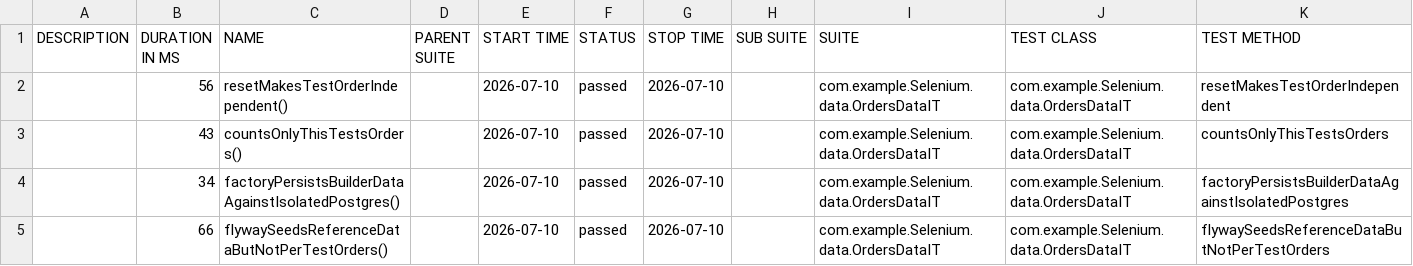
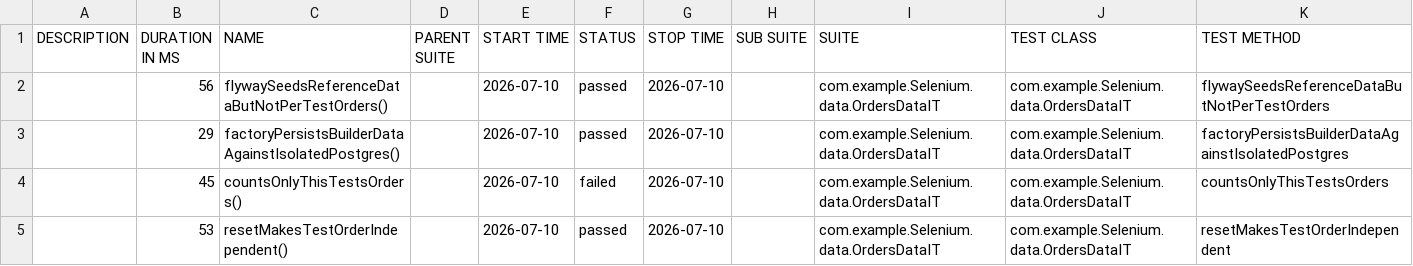
Before and after one commit to Vikram3044/week6D3Assignment, a CSV file: data/suites.csv, drawn as a sheet.

```diff
--- a/data/suites.csv
+++ b/data/suites.csv
@@ -1,5 +1,5 @@
 "DESCRIPTION","DURATION IN MS","NAME","PARENT SUITE","START TIME","STATUS","STOP TIME","SUB SUITE","SUITE","TEST CLASS","TEST METHOD"
-"","56","resetMakesTestOrderIndependent()","","2026-07-10","passed","2026-07-10","","com.example.Selenium.data.OrdersDataIT","com.example.Selenium.data.OrdersDataIT","resetMakesTestOrderIndependent"
-"","43","countsOnlyThisTestsOrders()","","2026-07-10","passed","2026-07-10","","com.example.Selenium.data.OrdersDataIT","com.example.Selenium.data.OrdersDataIT","countsOnlyThisTestsOrders"
-"","34","factoryPersistsBuilderDataAgainstIsolatedPostgres()","","2026-07-10","passed","2026-07-10","","com.example.Selenium.data.OrdersDataIT","com.example.Selenium.data.OrdersDataIT","factoryPersistsBuilderDataAgainstIsolatedPostgres"
-"","66","flywaySeedsReferenceDataButNotPerTestOrders()","","2026-07-10","passed","2026-07-10","","com.example.Selenium.data.OrdersDataIT","com.example.Selenium.data.OrdersDataIT","flywaySeedsReferenceDataButNotPerTestOrders"
+"","56","flywaySeedsReferenceDataButNotPerTestOrders()","","2026-07-10","passed","2026-07-10","","com.example.Selenium.data.OrdersDataIT","com.example.Selenium.data.OrdersDataIT","flywaySeedsReferenceDataButNotPerTestOrders"
+"","29","factoryPersistsBuilderDataAgainstIsolatedPostgres()","","2026-07-10","passed","2026-07-10","","com.example.Selenium.data.OrdersDataIT","com.example.Selenium.data.OrdersDataIT","factoryPersistsBuilderDataAgainstIsolatedPostgres"
+"","45","countsOnlyThisTestsOrders()","","2026-07-10","failed","2026-07-10","","com.example.Selenium.data.OrdersDataIT","com.example.Selenium.data.OrdersDataIT","countsOnlyThisTestsOrders"
+"","53","resetMakesTestOrderIndependent()","","2026-07-10","passed","2026-07-10","","com.example.Selenium.data.OrdersDataIT","com.example.Selenium.data.OrdersDataIT","resetMakesTestOrderIndependent"
```
Also changed, not shown: 34 other files.
